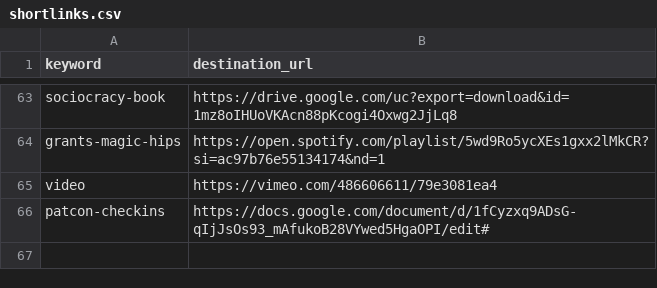
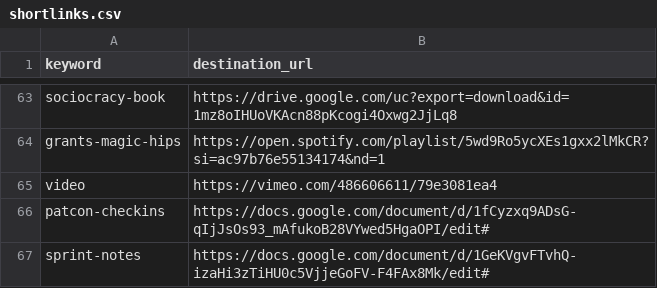
Before and after one commit to tristan-orourke/go.talent.c4nada.ca, a CSV file: shortlinks.csv, drawn as a sheet; only a part is shown, gaps mark what is left out.

Commit message:
Added sprint-notes

```diff
--- a/shortlinks.csv
+++ b/shortlinks.csv
@@ -66 +66,2 @@ video,https://vimeo.com/486606611/79e3081ea4
 patcon-checkins,https://docs.google.com/document/d/1fCyzxq9ADsG-qIjJsOs93_mAfukoB28VYwed5HgaOPI/edit#
+sprint-notes,https://docs.google.com/document/d/1GeKVgvFTvhQ-izaHi3zTiHU0c5VjjeGoFV-F4FAx8Mk/edit#
```
